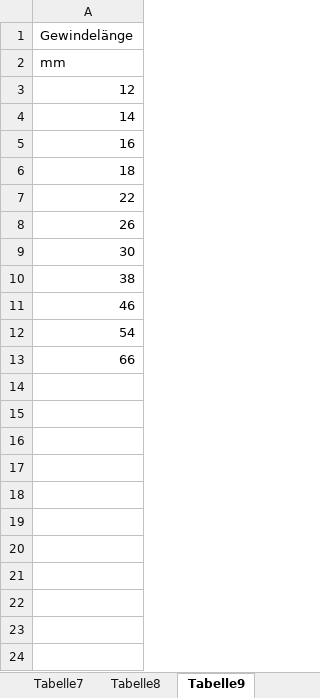
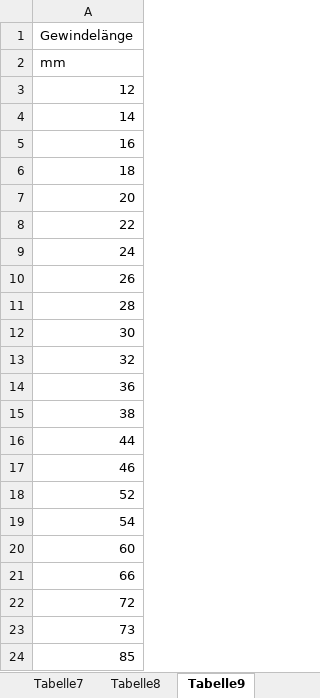
Before and after one commit to baetjer/HSP_GruppeF_Sprint1, an Excel workbook: Sprint 2/Sprint2WPF/Sprint2WPF/DatenbankSchraube.xlsx, sheet Tabelle9, drawn as a sheet; values as stored, in another font and other column widths than the file's, no borders; the diff names each change by its address in the sheet, - before the commit and + after, or states it on an @@ line.

Commit message:
Update DatenbankSchraube.xlsx

```diff
--- a/Sprint 2/Sprint2WPF/Sprint2WPF/DatenbankSchraube.xlsx (sheet Tabelle9)
+++ b/Sprint 2/Sprint2WPF/Sprint2WPF/DatenbankSchraube.xlsx (sheet Tabelle9)
+row 7: 20
+row 9: 24
+row 11: 28
+row 13: 32
+row 14: 36
+row 16: 44
+row 18: 52
+row 20: 60
+row 22: 72
+row 23: 73
+row 24: 85
```
